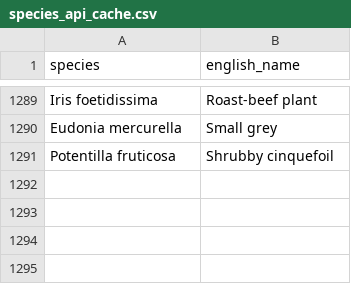
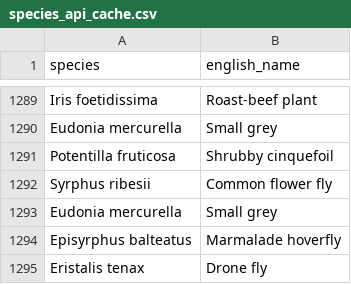
Before and after one commit to lswoboda2/biodiversity-dashboard, a CSV file: species_api_cache.csv, drawn as a sheet; only a part is shown, gaps mark what is left out; the diff names each change by its address in the sheet, - before the commit and + after, or states it on an @@ line.

```diff
--- a/species_api_cache.csv
+++ b/species_api_cache.csv
+row 1292: Syrphus ribesii | Common flower fly
+row 1293: Eudonia mercurella | Small grey
+row 1294: Episyrphus balteatus | Marmalade hoverfly
+row 1295: Eristalis tenax | Drone fly
```
Also changed, not shown: 1 other file.
